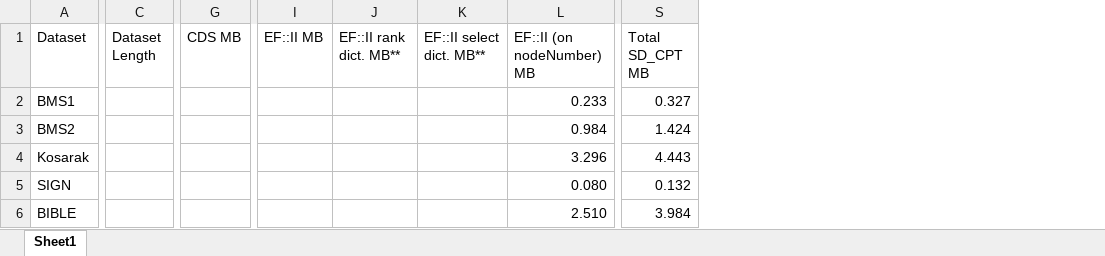
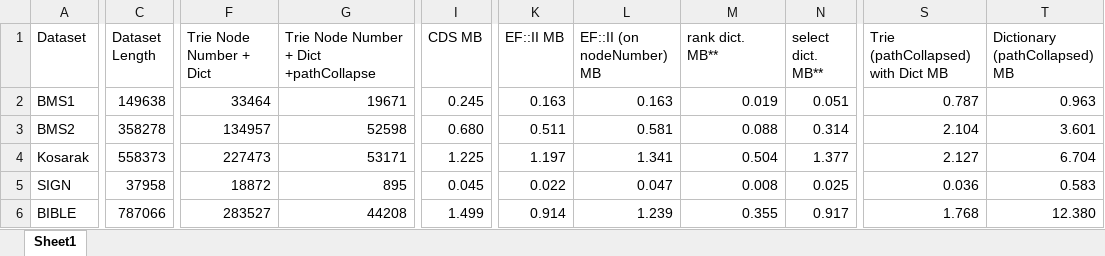
Before and after one commit to rafkt/C.CPT, an Excel workbook: results/cptVSsd_cpt.xlsx, sheet Sheet1, drawn as a sheet; only a part is shown, gaps mark what is left out; values as stored, in another font and other column widths than the file's, no borders; removed rows and columns are numbered as before the commit, all else as after; the diff covers the shown part only; the diff names each change by its address in the sheet, - before the commit and + after, or states it on an @@ line.

Commit message:
Finely tuned exported data (most of them was exported once again and double checked). Part of the evaluation data is a sCPT HYBRID approch (see comments). Based on experiments on rank/select sdsl dictionaries, I found bit-vectors length that the theoretic lower bound is minimised (in order to use a O(1) dictionary in expense of space, otherwise go with a dictionary of O(n) but in expsense of speed). The threshold is set into the implementation with a choice of HYBRID/SLOW/FAST in order to choose or not the dictionries on the fly etc. All the data now is in place into the spreadsheet. Start exporting into latex Thesis document and write the Evaluation section along with an optimisation section

```diff
--- a/results/cptVSsd_cpt.xlsx (sheet Sheet1)
+++ b/results/cptVSsd_cpt.xlsx (sheet Sheet1)
+column F (Trie Node Number + Dict), rows 2-6: 33464 | 134957 | 227473 | 18872 | 283527
+column G, rows 1-6: Trie Node Number + Dict +pathCollapse | 19671 | 52598 | 53171 | 895 | 44208
-column J (EF::II rank dict. MB**), empty
-column K (EF::II select dict. MB**), empty
+column M (rank dict. MB**), rows 2-6: 0.019 | 0.088 | 0.504 | 0.008 | 0.355
+column N (select dict. MB**), rows 2-6: 0.051 | 0.314 | 1.377 | 0.025 | 0.917
+column S, rows 1-6: Trie (pathCollapsed) with Dict MB | 0.787 | 2.104 | 2.127 | 0.036 | 1.768
+column T (Dictionary (pathCollapsed) MB), rows 2-6: 0.963 | 3.601 | 6.704 | 0.583 | 12.380
-column S (Total SD_CPT MB), rows 2-6: 0.327 | 1.424 | 4.443 | 0.132 | 3.984
-C2 (Dataset Length): (empty)
+C2 (Dataset Length): 149638
-I2 (CDS MB): (empty)
+I2 (CDS MB): 0.245
-K2 (EF::II MB): (empty)
+K2 (EF::II MB): 0.163
-L2 (EF::II (on nodeNumber) MB): 0.233
+L2 (EF::II (on nodeNumber) MB): 0.163
-C3 (Dataset Length): (empty)
+C3 (Dataset Length): 358278
-I3 (CDS MB): (empty)
+I3 (CDS MB): 0.680
-K3 (EF::II MB): (empty)
+K3 (EF::II MB): 0.511
-L3 (EF::II (on nodeNumber) MB): 0.984
+L3 (EF::II (on nodeNumber) MB): 0.581
-C4 (Dataset Length): (empty)
+C4 (Dataset Length): 558373
-I4 (CDS MB): (empty)
+I4 (CDS MB): 1.225
-K4 (EF::II MB): (empty)
+K4 (EF::II MB): 1.197
-L4 (EF::II (on nodeNumber) MB): 3.296
+L4 (EF::II (on nodeNumber) MB): 1.341
-C5 (Dataset Length): (empty)
+C5 (Dataset Length): 37958
-I5 (CDS MB): (empty)
+I5 (CDS MB): 0.045
-K5 (EF::II MB): (empty)
+K5 (EF::II MB): 0.022
-L5 (EF::II (on nodeNumber) MB): 0.080
+L5 (EF::II (on nodeNumber) MB): 0.047
-C6 (Dataset Length): (empty)
+C6 (Dataset Length): 787066
-I6 (CDS MB): (empty)
+I6 (CDS MB): 1.499
-K6 (EF::II MB): (empty)
+K6 (EF::II MB): 0.914
-L6 (EF::II (on nodeNumber) MB): 2.510
+L6 (EF::II (on nodeNumber) MB): 1.239
```
Also changed, not shown: 13 added rows, 11 removed rows, 11 added columns, 5 removed columns and 24 edited cells elsewhere in this sheet, hidden cells, 6 other files.
